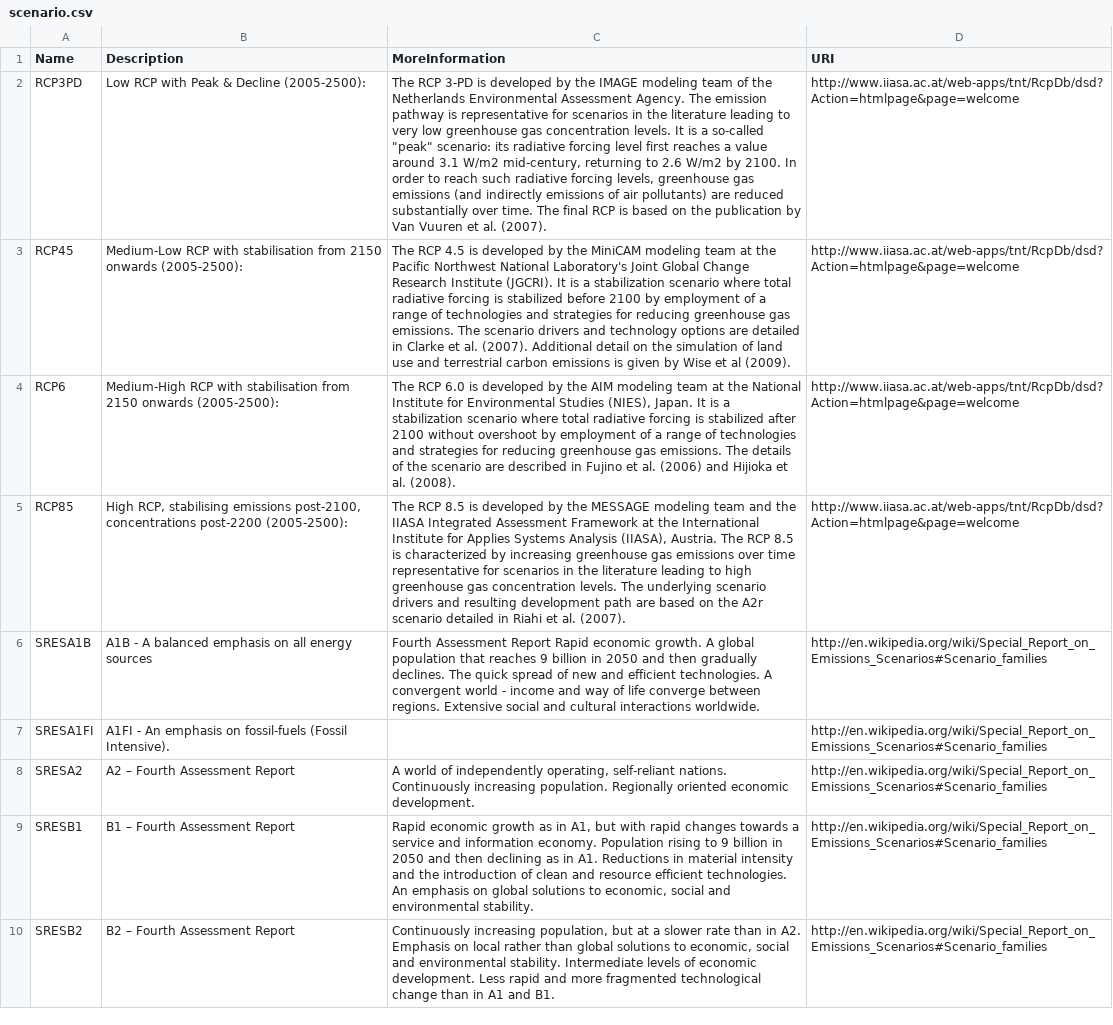
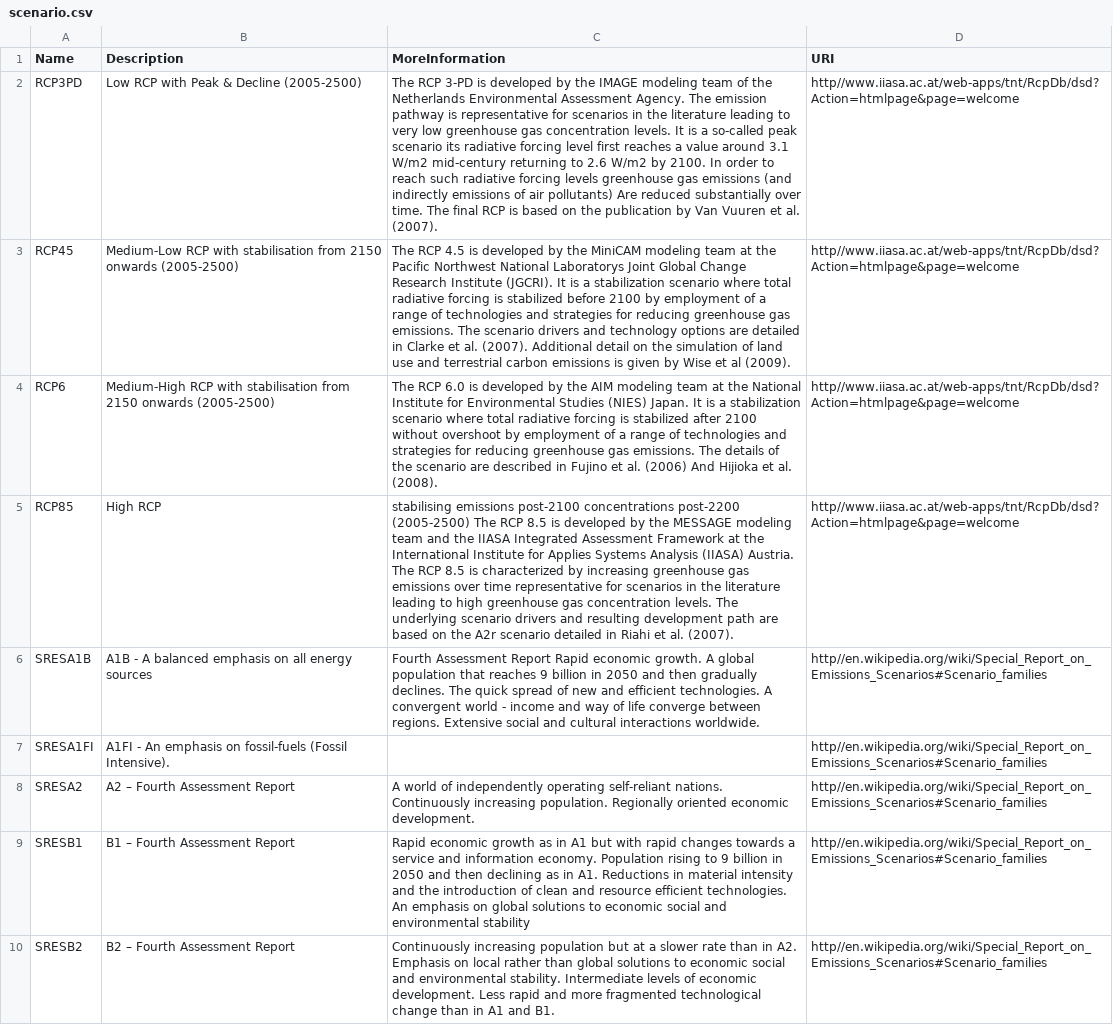
Before and after one commit to jcu-eresearch/CliMAS-Tools, a CSV file: Resources/descriptions/scenario.csv, drawn as a sheet; the diff names each change by its address in the sheet, - before the commit and + after, or states it on an @@ line.

```diff
--- a/Resources/descriptions/scenario.csv
+++ b/Resources/descriptions/scenario.csv
-B2 (Description): Low RCP with Peak & Decline (2005-2500):
+B2 (Description): Low RCP with Peak & Decline (2005-2500)
-C2 (MoreInformation): …a so-called "peak" scenario: its radiative forcing level first reaches a value around 3.1 W/m2 mid-century, returning to 2.6 W/m2 by 2100. In order to reach such radiative forcing levels, greenhouse gas emissions (and indirectly emissions of air pollutants) are reduced substantially…
+C2 (MoreInformation): …a so-called peak scenario its radiative forcing level first reaches a value around 3.1 W/m2 mid-century returning to 2.6 W/m2 by 2100. In order to reach such radiative forcing levels greenhouse gas emissions (and indirectly emissions of air pollutants) Are reduced substantially…
-D2:D5 (URI): http://www.iiasa.ac.at/web-apps/tnt/RcpDb/dsd?Action=htmlpage&page=welcome
+D2:D5 (URI): http//www.iiasa.ac.at/web-apps/tnt/RcpDb/dsd?Action=htmlpage&page=welcome
-B3 (Description): …2150 onwards (2005-2500):
+B3 (Description): …2150 onwards (2005-2500)
-C3 (MoreInformation): …Northwest National Laboratory's Joint Global…
+C3 (MoreInformation): …Northwest National Laboratorys Joint Global…
-B4 (Description): …2150 onwards (2005-2500):
+B4 (Description): …2150 onwards (2005-2500)
-C4 (MoreInformation): …Environmental Studies (NIES), Japan. It is a stabilization scenario where total radiative forcing is stabilized after 2100 without overshoot by employment of a range of technologies and strategies for reducing greenhouse gas emissions. The details of the scenario are described in Fujino et al. (2006) and Hijioka et…
+C4 (MoreInformation): …Environmental Studies (NIES) Japan. It is a stabilization scenario where total radiative forcing is stabilized after 2100 without overshoot by employment of a range of technologies and strategies for reducing greenhouse gas emissions. The details of the scenario are described in Fujino et al. (2006) And Hijioka et…
-B5 (Description): High RCP, stabilising emissions post-2100, concentrations post-2200 (2005-2500):
+B5 (Description): High RCP
-C5 (MoreInformation): The RCP 8.5 is developed by the MESSAGE modeling team and the IIASA Integrated Assessment Framework at the International Institute for Applies Systems Analysis (IIASA), Austria. The…
+C5 (MoreInformation): stabilising emissions post-2100 concentrations post-2200 (2005-2500) The RCP 8.5 is developed by the MESSAGE modeling team and the IIASA Integrated Assessment Framework at the International Institute for Applies Systems Analysis (IIASA) Austria. The…
-D6:D10 (URI): http://en.wikipedia.org/wiki/Special_Report_on_Emissions_Scenarios#Scenario_families
+D6:D10 (URI): http//en.wikipedia.org/wiki/Special_Report_on_Emissions_Scenarios#Scenario_families
-C8 (MoreInformation): …of independently operating, self-reliant nations.…
+C8 (MoreInformation): …of independently operating self-reliant nations.…
-C9 (MoreInformation): …as in A1, but with rapid changes towards a service and information economy. Population rising to 9 billion in 2050 and then declining as in A1. Reductions in material intensity and the introduction of clean and resource efficient technologies. An emphasis on global solutions to economic, social and environmental stability.
+C9 (MoreInformation): …as in A1 but with rapid changes towards a service and information economy. Population rising to 9 billion in 2050 and then declining as in A1. Reductions in material intensity and the introduction of clean and resource efficient technologies. An emphasis on global solutions to economic social and environmental stability
-C10 (MoreInformation): Continuously increasing population, but at a slower rate than in A2. Emphasis on local rather than global solutions to economic, social and…
+C10 (MoreInformation): Continuously increasing population but at a slower rate than in A2. Emphasis on local rather than global solutions to economic social and…
```
Also changed, not shown: 14 other files.
